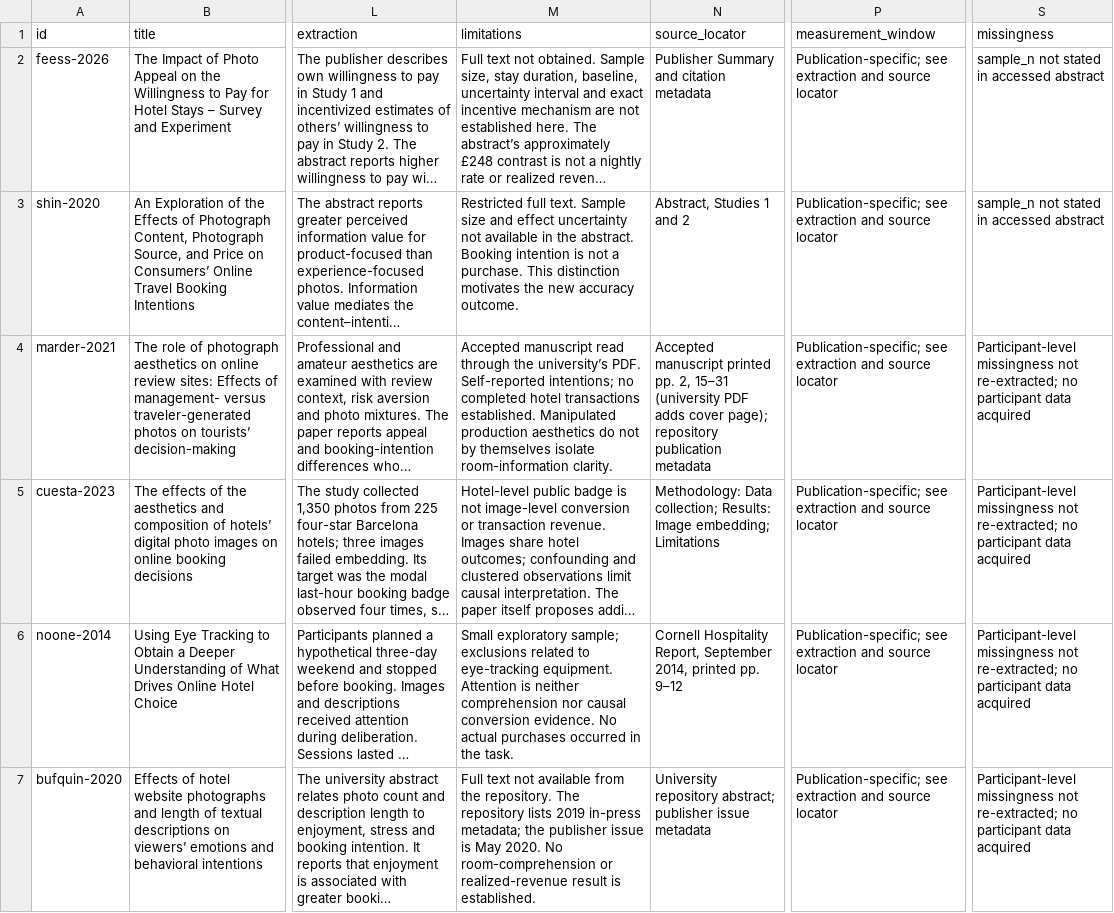
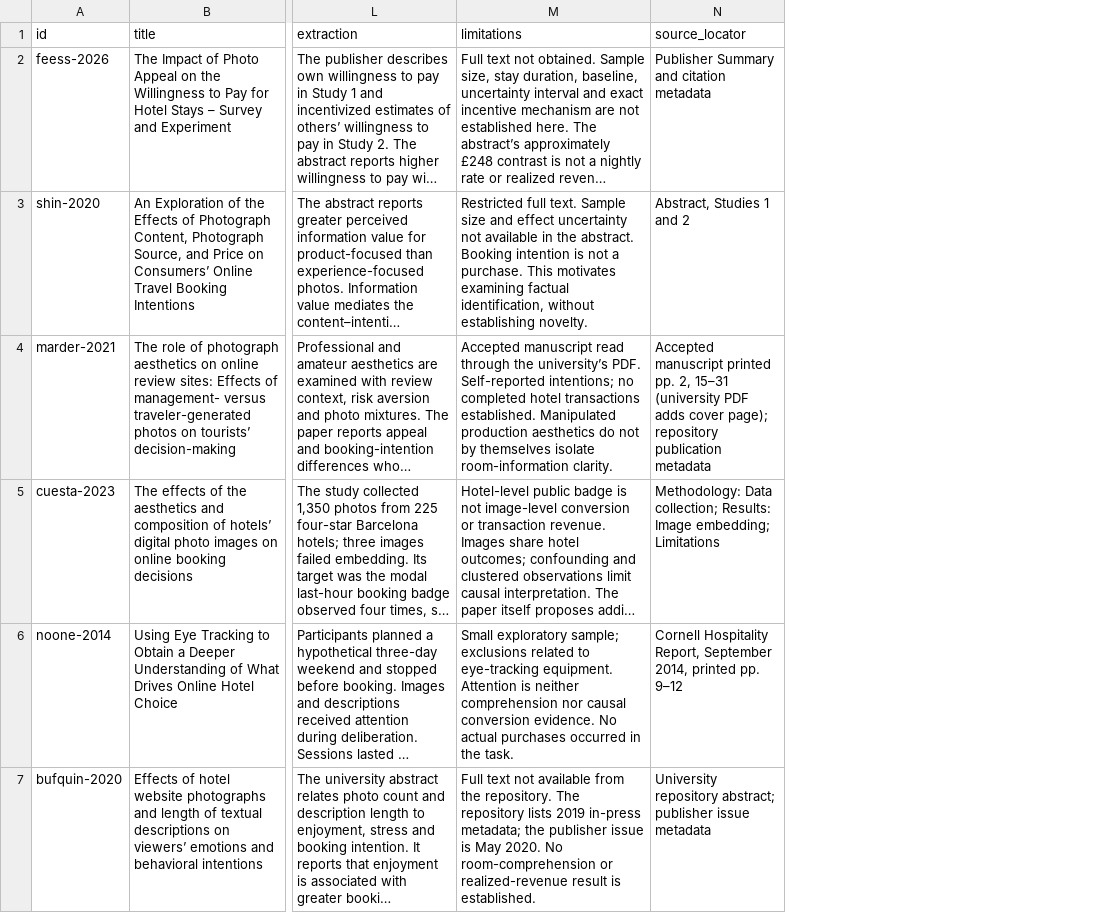
Before and after one commit to parsaara01-stack/hotel-photography-research, a CSV file: data/evidence.csv, drawn as a sheet; only a part is shown, gaps mark what is left out; long unchanged cells end in …; the diff names each change by its address in the sheet, - before the commit and + after, or states it on an @@ line.

```diff
--- a/data/evidence.csv
+++ b/data/evidence.csv
-column P (measurement_window), rows 2-7: all Publication-specific; see extraction and source locator
-column S (missingness), rows 2-7: sample_n not stated in accessed abstract | sample_n not stated in accessed abstract | Participant-level missingness not re-extracted; no participant data acquired | Participant-level missingness not re-extracted; no participant data acquired | Participant-level missingness not re-extracted; no participant data acquired | Participant-level missingness not re-extracted; no participant data acquired
-M3 (limitations): …purchase. This distinction motivates the new accuracy outcome.
+M3 (limitations): …purchase. This motivates examining factual identification, without establishing novelty.
```
Also changed, not shown: docs/data/evidence.csv, 28 other files.
